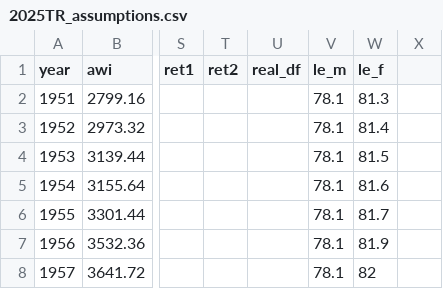
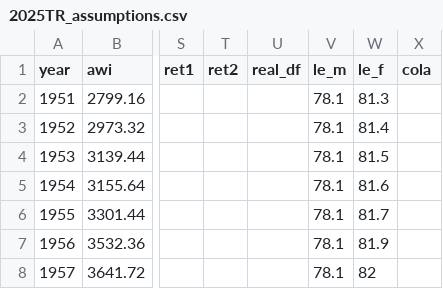
Before and after one commit to anthonycolavito/ssmbar, a CSV file: data/2025TR_assumptions.csv, drawn as a sheet; only a part is shown, gaps mark what is left out; the diff names each change by its address in the sheet, - before the commit and + after, or states it on an @@ line.

Commit message:
Cleaned up assumptions prep files

```diff
--- a/data/2025TR_assumptions.csv
+++ b/data/2025TR_assumptions.csv
-X1: (empty)
+X1: cola
```
Also changed, not shown: 1 other file.
